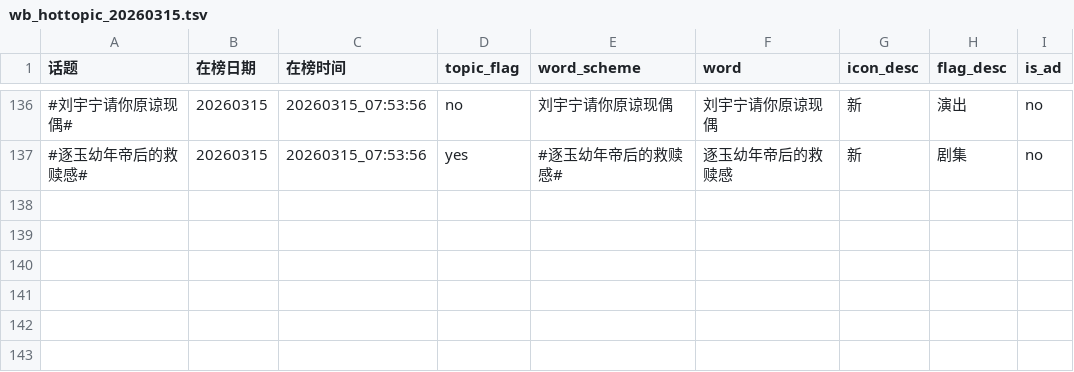
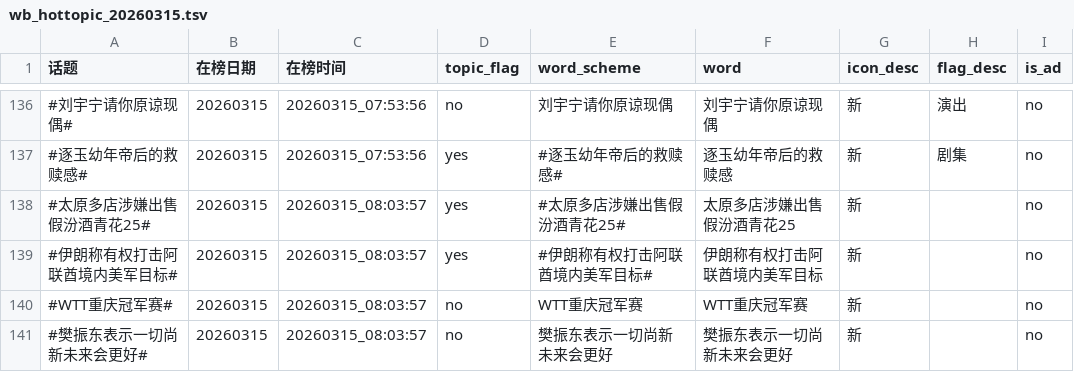
Before and after one commit to xxhe504/hottopic, a TSV file: data/wb_hottopic_20260315.tsv, drawn as a sheet; only a part is shown, gaps mark what is left out; the diff names each change by its address in the sheet, - before the commit and + after, or states it on an @@ line.

```diff
--- a/data/wb_hottopic_20260315.tsv
+++ b/data/wb_hottopic_20260315.tsv
+row 138: #太原多店涉嫌出售假汾酒青花25# | 20260315 | 20260315_08:03:57 | yes | #太原多店涉嫌出售假汾酒青花25# | 太原多店涉嫌出售假汾酒青花25 | 新 |  | no
+row 139: #伊朗称有权打击阿联酋境内美军目标# | 20260315 | 20260315_08:03:57 | yes | #伊朗称有权打击阿联酋境内美军目标# | 伊朗称有权打击阿联酋境内美军目标 | 新 |  | no
+row 140: #WTT重庆冠军赛# | 20260315 | 20260315_08:03:57 | no | WTT重庆冠军赛 | WTT重庆冠军赛 | 新 |  | no
+row 141: #樊振东表示一切尚新未来会更好# | 20260315 | 20260315_08:03:57 | no | 樊振东表示一切尚新未来会更好 | 樊振东表示一切尚新未来会更好 | 新 |  | no
```
Also changed, not shown: 1 other file.
